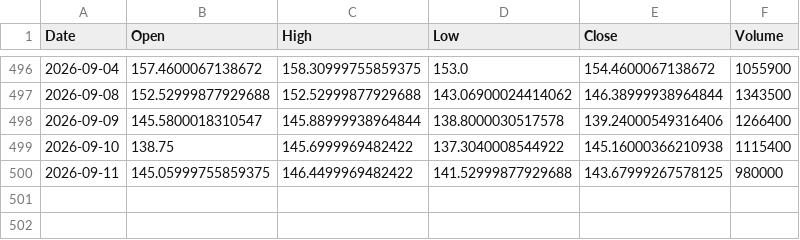
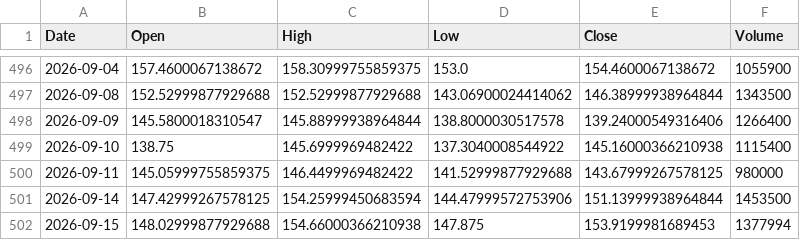
Before and after one commit to LYDIALI16/portfolio-engine, a CSV file: data/us/DUOL.csv, drawn as a sheet; only a part is shown, gaps mark what is left out.

```diff
--- a/data/us/DUOL.csv
+++ b/data/us/DUOL.csv
@@ -500 +500,3 @@ Date,Open,High,Low,Close,Volume
 2026-09-11,145.05999755859375,146.4499969482422,141.52999877929688,143.67999267578125,980000
+2026-09-14,147.42999267578125,154.25999450683594,144.47999572753906,151.13999938964844,1453500
+2026-09-15,148.02999877929688,154.66000366210938,147.875,153.9199981689453,1377994
```
Also changed, not shown: data/us/AVGO.csv, data/us/GOOG.csv, 20 other files.
